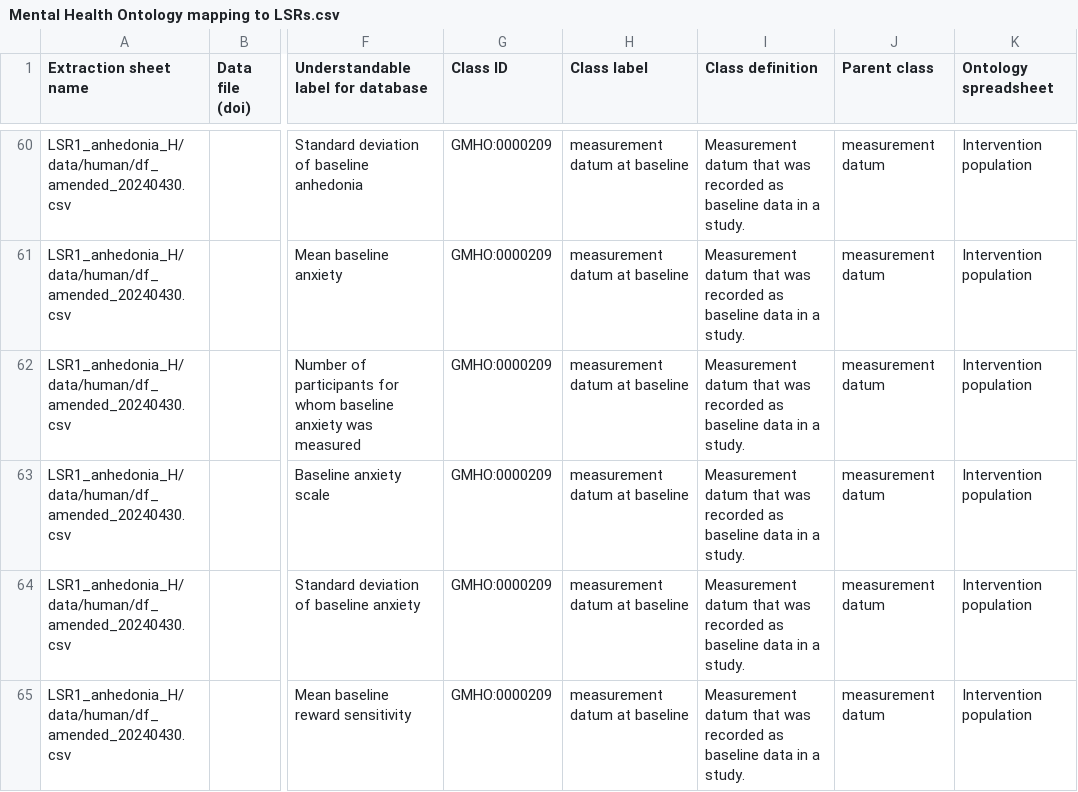
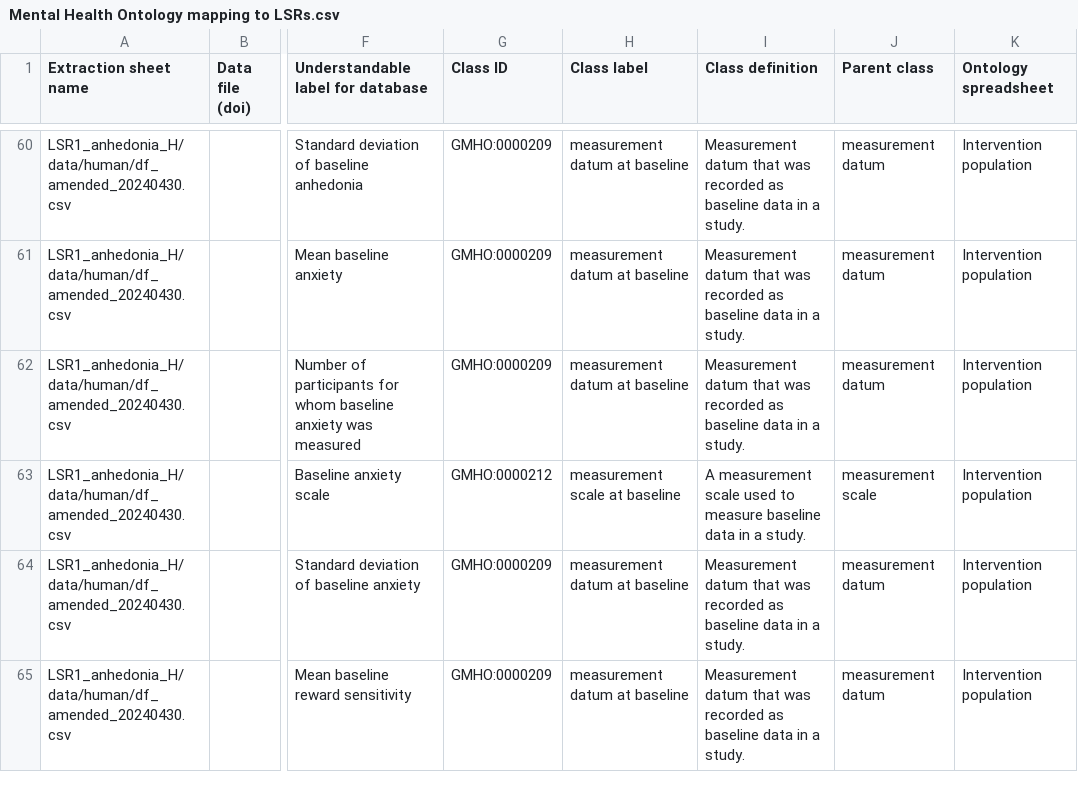
Before and after one commit to galenos-project/mental-health-ontology, a CSV file: Mapping to LSRs/Mental Health Ontology mapping to LSRs.csv, drawn as a sheet; only a part is shown, gaps mark what is left out; the diff names each change by its address in the sheet, - before the commit and + after, or states it on an @@ line.

```diff
--- a/Mapping to LSRs/Mental Health Ontology mapping to LSRs.csv
+++ b/Mapping to LSRs/Mental Health Ontology mapping to LSRs.csv
-G63 (Class ID): GMHO:0000209
+G63 (Class ID): GMHO:0000212
-H63 (Class label): measurement datum at baseline
+H63 (Class label): measurement scale at baseline
-I63 (Class definition): Measurement datum that was recorded as baseline data…
+I63 (Class definition): A measurement scale used to measure baseline data…
-J63 (Parent class): measurement datum
+J63 (Parent class): measurement scale
```
